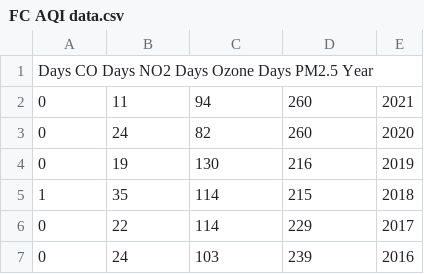
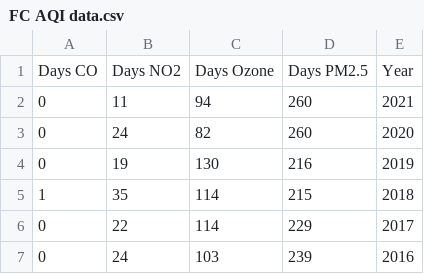
Before and after one commit to aarav3g/Portfolio, a CSV file: FC AQI data.csv, drawn as a sheet; only a part is shown.

Commit message:
Update FC AQI data.csv

```diff
--- a/FC AQI data.csv
+++ b/FC AQI data.csv
@@ -1,2 +1,2 @@
-Days CO	Days NO2	Days Ozone	Days PM2.5	Year
+Days CO,Days NO2,Days Ozone,Days PM2.5,Year
 0,11,94,260,2021
```
